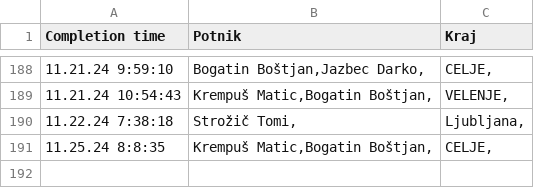
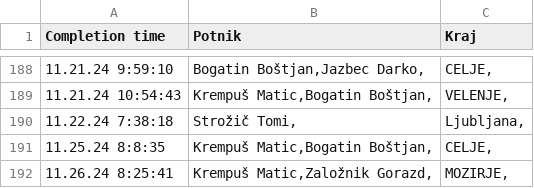
Before and after one commit to SRP-B/pot-dat, a CSV file: active.csv, drawn as a sheet; only a part is shown, gaps mark what is left out.

Commit message:
Appv12

```diff
--- a/active.csv
+++ b/active.csv
@@ -191 +191,2 @@
 11.25.24 8:8:35;"Krempuš Matic,Bogatin Boštjan,";"CELJE,"
+11.26.24 8:25:41;"Krempuš Matic,Založnik Gorazd,";"MOZIRJE,"
```
